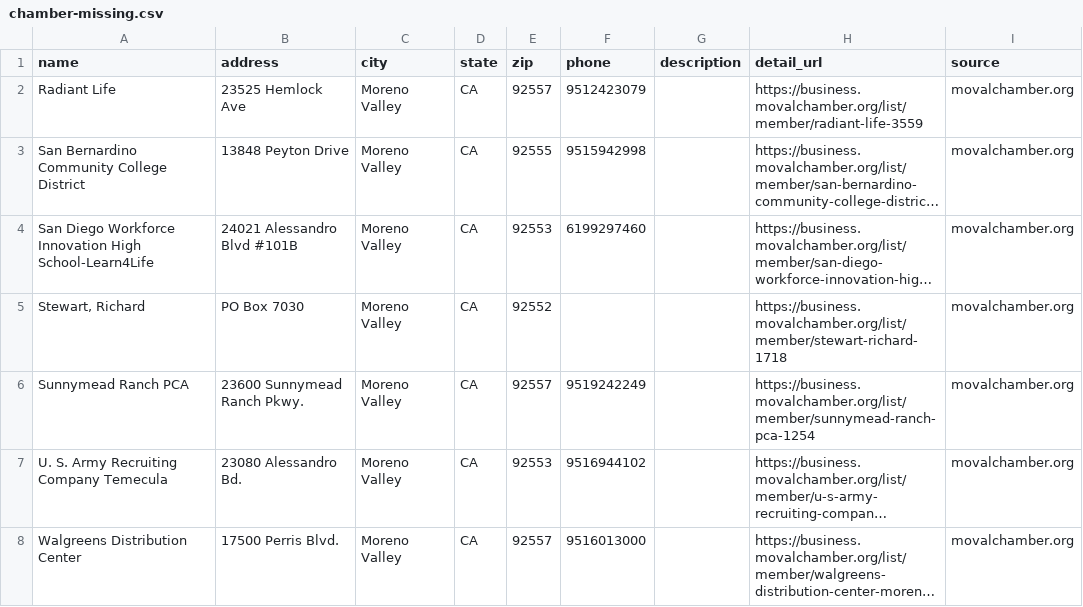
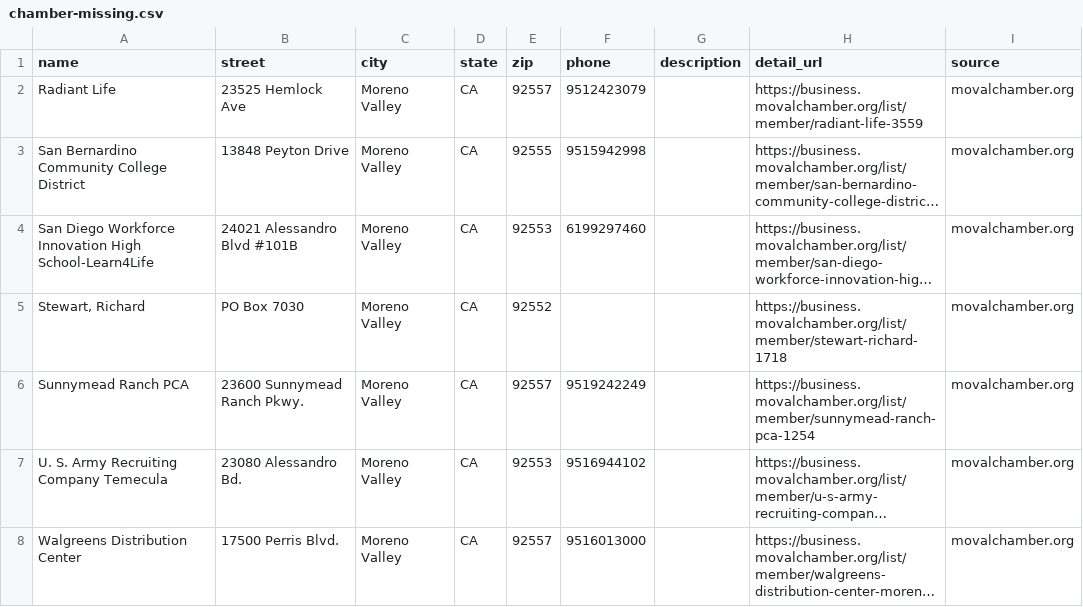
Before and after one commit to johnmenke1/moval-living, a CSV file: reports/chamber-missing.csv, drawn as a sheet; long unchanged cells end in ….

Commit message:
fix: extract street address from chamber directory + backfill existing rows
The original chamber-importer (chamber-import.mts) hardcoded the address
field to 'Address pending verification' because the missing-csv generator
never extracted the street from .gz-street-address. This left 186 of 210
imported chamber businesses without real addresses.

Fixes:
- chamber-missing-csv.mts: extract .gz-street-address span, add street
  field to interface, include in CSV output
- chamber-import.mts: read plan.row.street instead of hardcoding the
  placeholder string
- chamber-matcher.mts: same .gz-street-address extraction for parity
- backfill-chamber-addresses-2026-08-09.mjs: one-shot script that
  matches the 186 placeholder rows against a fresh chamber scrape and
  updates them. Dry-run by default, --apply to commit.

Verified: dry-run shows 186/210 will be updated, 20 already real,
4 have no chamber match (legitimately keep placeholder).

```diff
--- a/reports/chamber-missing.csv
+++ b/reports/chamber-missing.csv
@@ -1,2 +1,2 @@
-name,address,city,state,zip,phone,description,detail_url,source
+name,street,city,state,zip,phone,description,detail_url,source
 Radiant Life,23525 Hemlock Ave,Moreno Valley,CA,92557,9512423079,,https://business.movalchamber.org/list/member/radiant-life-3559,movalchamber.org
```
Also changed, not shown: 5 other files.
